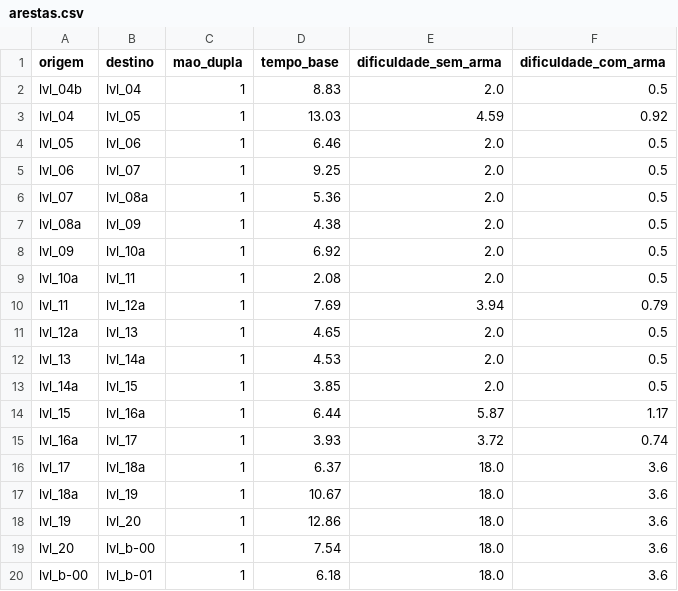
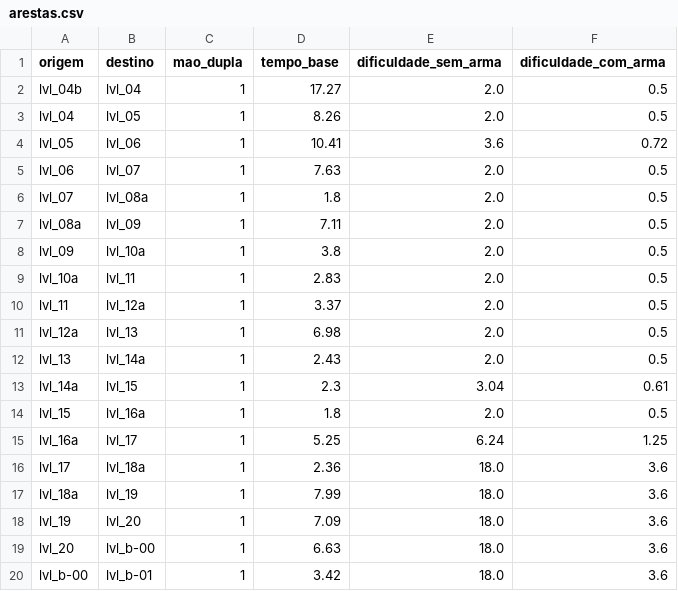
Before and after one commit to KairoHenrique/StratGraph, a CSV file: datasets/celeste/6_reflection/arestas.csv, drawn as a sheet; only a part is shown; the diff covers the shown part only.

```diff
--- a/datasets/celeste/6_reflection/arestas.csv
+++ b/datasets/celeste/6_reflection/arestas.csv
@@ -1,20 +1,20 @@
 origem,destino,mao_dupla,tempo_base,dificuldade_sem_arma,dificuldade_com_arma
-lvl_04b,lvl_04,1,8.83,2.0,0.5
-lvl_04,lvl_05,1,13.03,4.59,0.92
-lvl_05,lvl_06,1,6.46,2.0,0.5
-lvl_06,lvl_07,1,9.25,2.0,0.5
-lvl_07,lvl_08a,1,5.36,2.0,0.5
-lvl_08a,lvl_09,1,4.38,2.0,0.5
-lvl_09,lvl_10a,1,6.92,2.0,0.5
-lvl_10a,lvl_11,1,2.08,2.0,0.5
-lvl_11,lvl_12a,1,7.69,3.94,0.79
-lvl_12a,lvl_13,1,4.65,2.0,0.5
-lvl_13,lvl_14a,1,4.53,2.0,0.5
-lvl_14a,lvl_15,1,3.85,2.0,0.5
-lvl_15,lvl_16a,1,6.44,5.87,1.17
-lvl_16a,lvl_17,1,3.93,3.72,0.74
-lvl_17,lvl_18a,1,6.37,18.0,3.6
-lvl_18a,lvl_19,1,10.67,18.0,3.6
-lvl_19,lvl_20,1,12.86,18.0,3.6
-lvl_20,lvl_b-00,1,7.54,18.0,3.6
-lvl_b-00,lvl_b-01,1,6.18,18.0,3.6
+lvl_04b,lvl_04,1,17.27,2.0,0.5
+lvl_04,lvl_05,1,8.26,2.0,0.5
+lvl_05,lvl_06,1,10.41,3.6,0.72
+lvl_06,lvl_07,1,7.63,2.0,0.5
+lvl_07,lvl_08a,1,1.8,2.0,0.5
+lvl_08a,lvl_09,1,7.11,2.0,0.5
+lvl_09,lvl_10a,1,3.8,2.0,0.5
+lvl_10a,lvl_11,1,2.83,2.0,0.5
+lvl_11,lvl_12a,1,3.37,2.0,0.5
+lvl_12a,lvl_13,1,6.98,2.0,0.5
+lvl_13,lvl_14a,1,2.43,2.0,0.5
+lvl_14a,lvl_15,1,2.3,3.04,0.61
+lvl_15,lvl_16a,1,1.8,2.0,0.5
+lvl_16a,lvl_17,1,5.25,6.24,1.25
+lvl_17,lvl_18a,1,2.36,18.0,3.6
+lvl_18a,lvl_19,1,7.99,18.0,3.6
+lvl_19,lvl_20,1,7.09,18.0,3.6
+lvl_20,lvl_b-00,1,6.63,18.0,3.6
+lvl_b-00,lvl_b-01,1,3.42,18.0,3.6
```
Also changed, not shown: 68 edited cells elsewhere in this file, datasets/celeste/2_old_site/arestas.csv, datasets/celeste/3_celestial_resort/arestas.csv, 23 other files.
